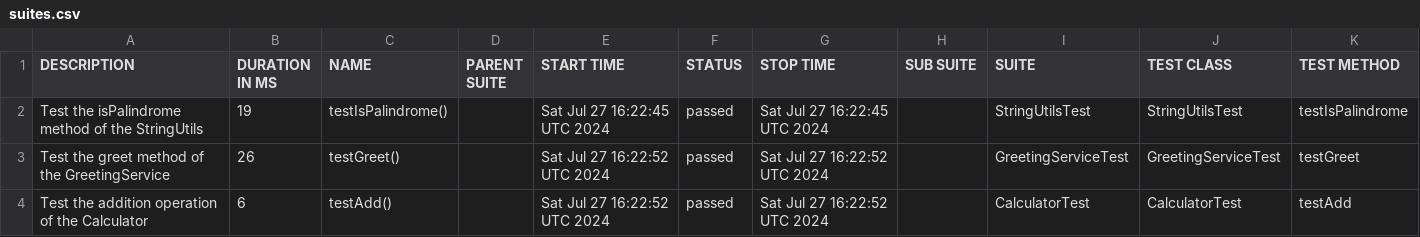
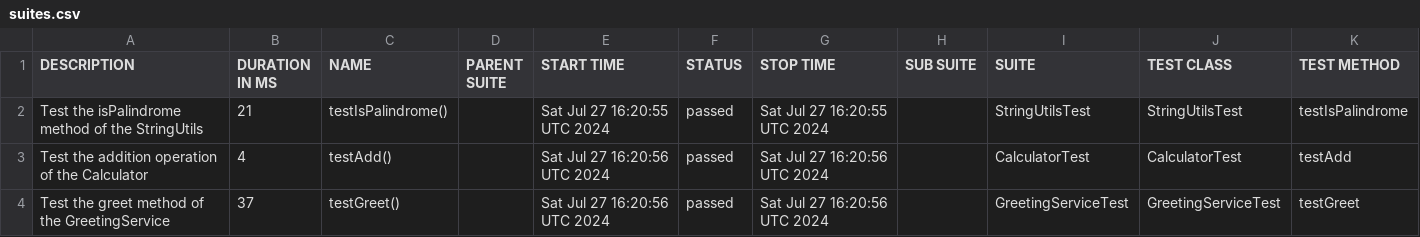
Before and after one commit to aqwise/sanbbox.parallelisation.on.ci.junit, a CSV file: data/suites.csv, drawn as a sheet.

```diff
--- a/data/suites.csv
+++ b/data/suites.csv
@@ -1,4 +1,4 @@
 "DESCRIPTION","DURATION IN MS","NAME","PARENT SUITE","START TIME","STATUS","STOP TIME","SUB SUITE","SUITE","TEST CLASS","TEST METHOD"
-"Test the isPalindrome method of the StringUtils","19","testIsPalindrome()","","Sat Jul 27 16:22:45 UTC 2024","passed","Sat Jul 27 16:22:45 UTC 2024","","StringUtilsTest","StringUtilsTest","testIsPalindrome"
-"Test the greet method of the GreetingService","26","testGreet()","","Sat Jul 27 16:22:52 UTC 2024","passed","Sat Jul 27 16:22:52 UTC 2024","","GreetingServiceTest","GreetingServiceTest","testGreet"
-"Test the addition operation of the Calculator","6","testAdd()","","Sat Jul 27 16:22:52 UTC 2024","passed","Sat Jul 27 16:22:52 UTC 2024","","CalculatorTest","CalculatorTest","testAdd"
+"Test the isPalindrome method of the StringUtils","21","testIsPalindrome()","","Sat Jul 27 16:20:55 UTC 2024","passed","Sat Jul 27 16:20:55 UTC 2024","","StringUtilsTest","StringUtilsTest","testIsPalindrome"
+"Test the addition operation of the Calculator","4","testAdd()","","Sat Jul 27 16:20:56 UTC 2024","passed","Sat Jul 27 16:20:56 UTC 2024","","CalculatorTest","CalculatorTest","testAdd"
+"Test the greet method of the GreetingService","37","testGreet()","","Sat Jul 27 16:20:56 UTC 2024","passed","Sat Jul 27 16:20:56 UTC 2024","","GreetingServiceTest","GreetingServiceTest","testGreet"
```
Also changed, not shown: data/behaviors.csv, 20 other files.
